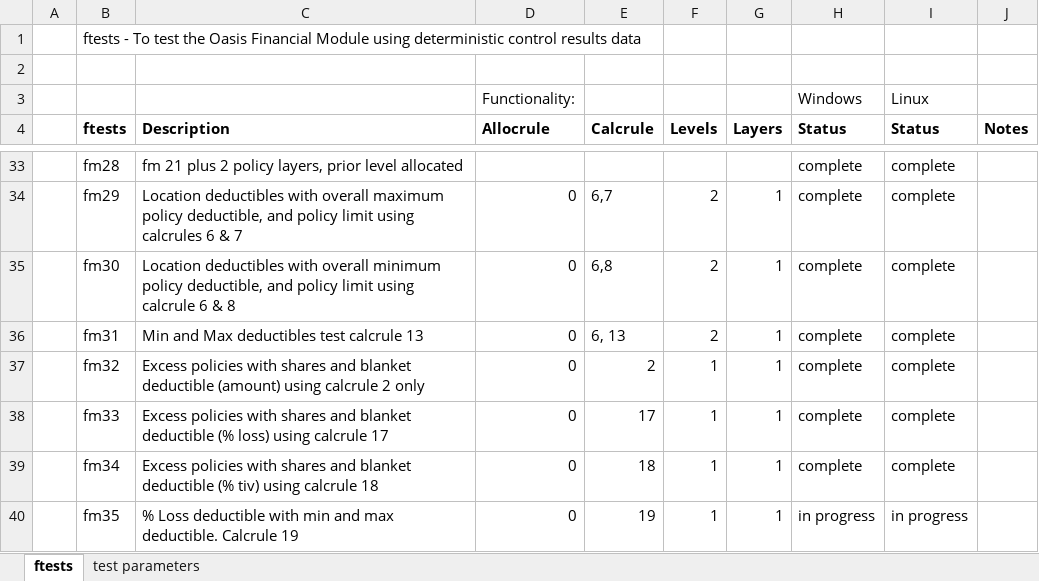
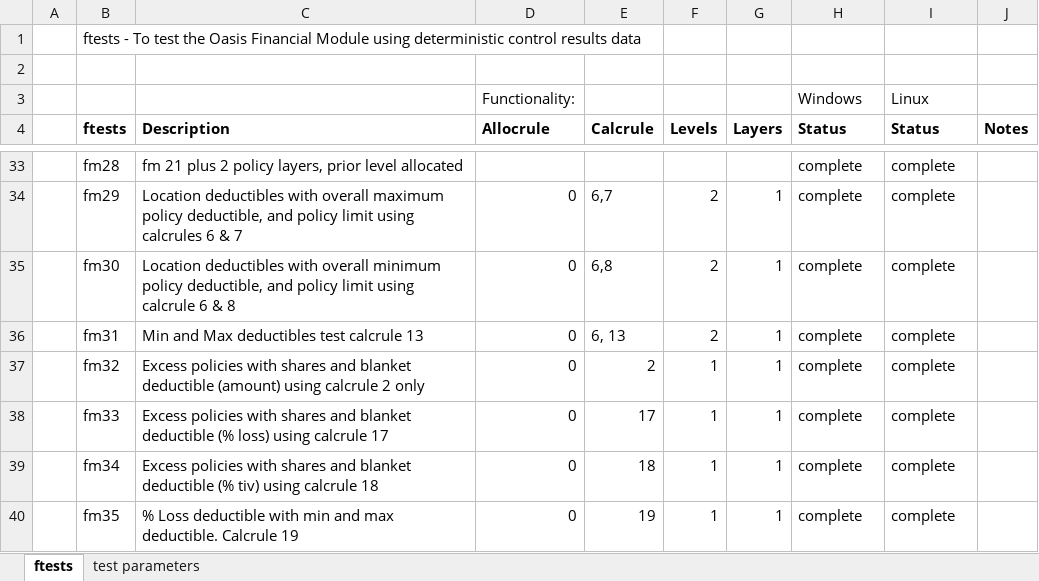
Before and after one commit to OasisLMF/ktest, an Excel workbook: ftest/ftest.xlsx, sheet ftests, drawn as a sheet; only a part is shown, gaps mark what is left out; values as stored, in another font and other column widths than the file's, no borders; the diff names each change by its address in the sheet, - before the commit and + after, or states it on an @@ line.

Commit message:
added test for calcrule 19 and updates for calcrule 25 change

```diff
--- a/ftest/ftest.xlsx (sheet ftests)
+++ b/ftest/ftest.xlsx (sheet ftests)
-H40 (Status): in progress
+H40 (Status): complete
-I40 (Status): in progress
+I40 (Status): complete
```
Also changed, not shown: ftest/data/fm35/Worked example policy calculation_PcntLossMinandMaxdeductibles.xlsx, 13 other files.
